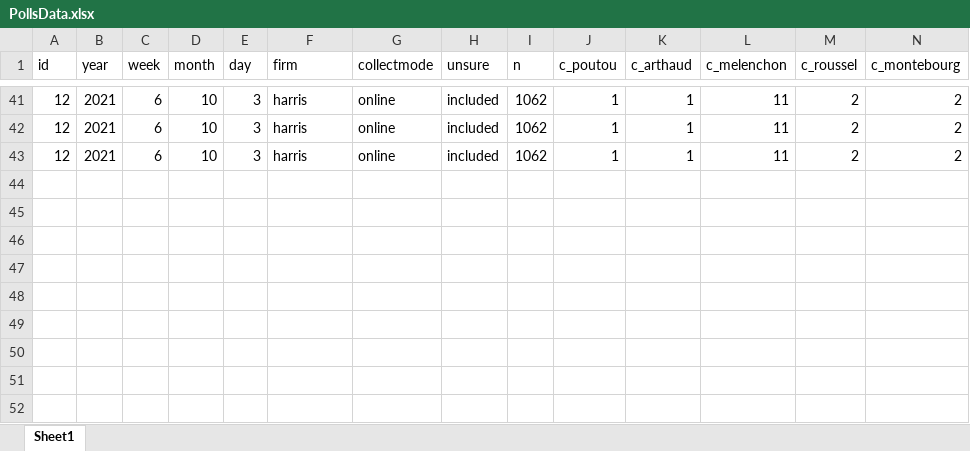
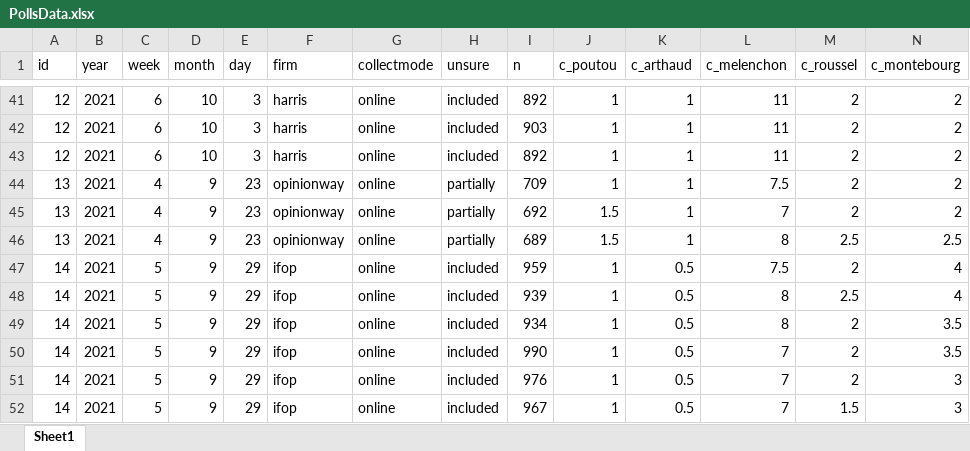
Before and after one commit to flavienganter/polls-2022-election, an Excel workbook: PollsData.xlsx, sheet Sheet1, drawn as a sheet; only a part is shown, gaps mark what is left out; values as stored, in another font and other column widths than the file's, no borders; rows hold the shown columns only; the diff covers the shown part only; the diff names each change by its address in the sheet, - before the commit and + after, or states it on an @@ line.

Commit message:
add one ifop poll and one opinionway poll (previously missed)

```diff
--- a/PollsData.xlsx (sheet Sheet1)
+++ b/PollsData.xlsx (sheet Sheet1)
-I41 (n): 1062
+I41 (n): 892
-I42 (n): 1062
+I42 (n): 903
-I43 (n): 1062
+I43 (n): 892
+row 44: 13 | 2021 | 4 | 9 | 23 | opinionway | online | partially | 709 | 1 | 1 | 7.5 | 2 | 2
+row 45: 13 | 2021 | 4 | 9 | 23 | opinionway | online | partially | 692 | 1.5 | 1 | 7 | 2 | 2
+row 46: 13 | 2021 | 4 | 9 | 23 | opinionway | online | partially | 689 | 1.5 | 1 | 8 | 2.5 | 2.5
+row 47: 14 | 2021 | 5 | 9 | 29 | ifop | online | included | 959 | 1 | 0.5 | 7.5 | 2 | 4
+row 48: 14 | 2021 | 5 | 9 | 29 | ifop | online | included | 939 | 1 | 0.5 | 8 | 2.5 | 4
+row 49: 14 | 2021 | 5 | 9 | 29 | ifop | online | included | 934 | 1 | 0.5 | 8 | 2 | 3.5
+row 50: 14 | 2021 | 5 | 9 | 29 | ifop | online | included | 990 | 1 | 0.5 | 7 | 2 | 3.5
+row 51: 14 | 2021 | 5 | 9 | 29 | ifop | online | included | 976 | 1 | 0.5 | 7 | 2 | 3
+row 52: 14 | 2021 | 5 | 9 | 29 | ifop | online | included | 967 | 1 | 0.5 | 7 | 1.5 | 3
```
Also changed, not shown: 28 edited cells elsewhere in this sheet, 2 other files.
